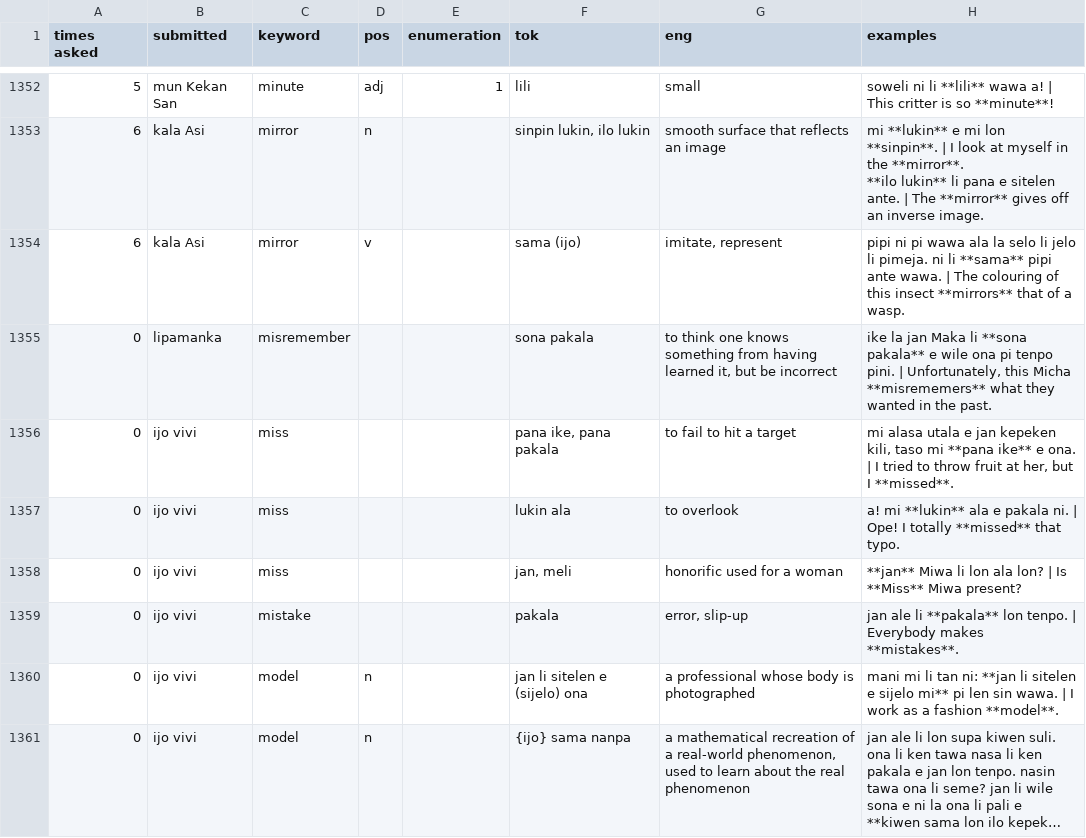
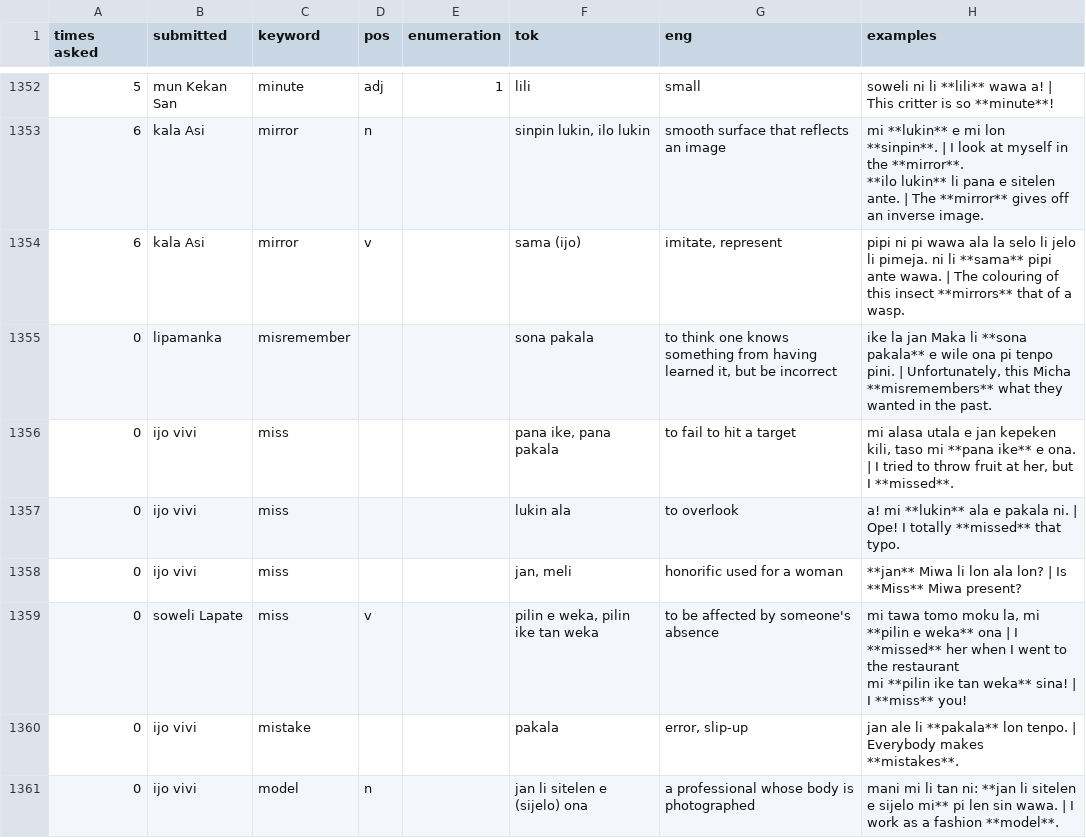
Before and after one commit to pona-la/kemeka.pona.la, a CSV file: data/definitions.csv, drawn as a sheet; only a part is shown, gaps mark what is left out; the shorter side is filled out with more unchanged rows; long unchanged cells end in …; ↵ is a line break in a cell; the diff names each change by its address in the sheet, - before the commit and + after, or states it on an @@ line.

Commit message:
Update data for 2026-08-12

```diff
--- a/data/definitions.csv
+++ b/data/definitions.csv
-H1355 (examples): …this Micha **misrememers** what they…
+H1355 (examples): …this Micha **misremembers** what they…
+row 1359: 0 | soweli Lapate | miss | v |  | pilin e weka, pilin ike tan weka | to be affected by someone's absence | mi tawa tomo moku la, mi **pilin e weka** ona | I **missed** her when I went to the restaurant ↵ mi **pilin ike tan weka** sina! | I **miss** you!
```
